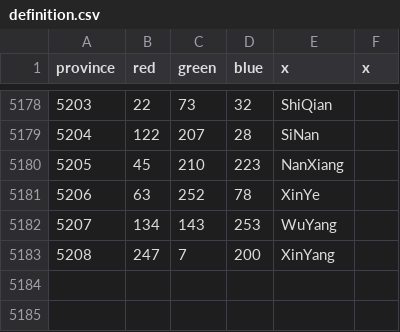
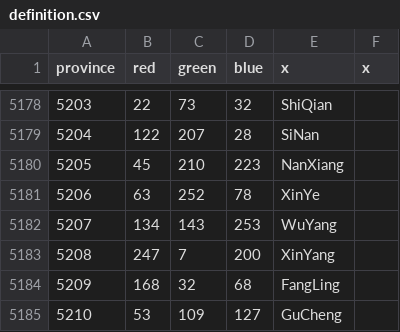
Before and after one commit to Cccc-owo/HuaxiaUniversalis, a CSV file: ETCE/map/definition.csv, drawn as a sheet; only a part is shown, gaps mark what is left out.

```diff
--- a/ETCE/map/definition.csv
+++ b/ETCE/map/definition.csv
@@ -5183 +5183,3 @@ province;red;green;blue;x;x
 5208;247;7;200;XinYang
+5209;168;32;68;FangLing
+5210;53;109;127;GuCheng
```
Also changed, not shown: 15 other files.
